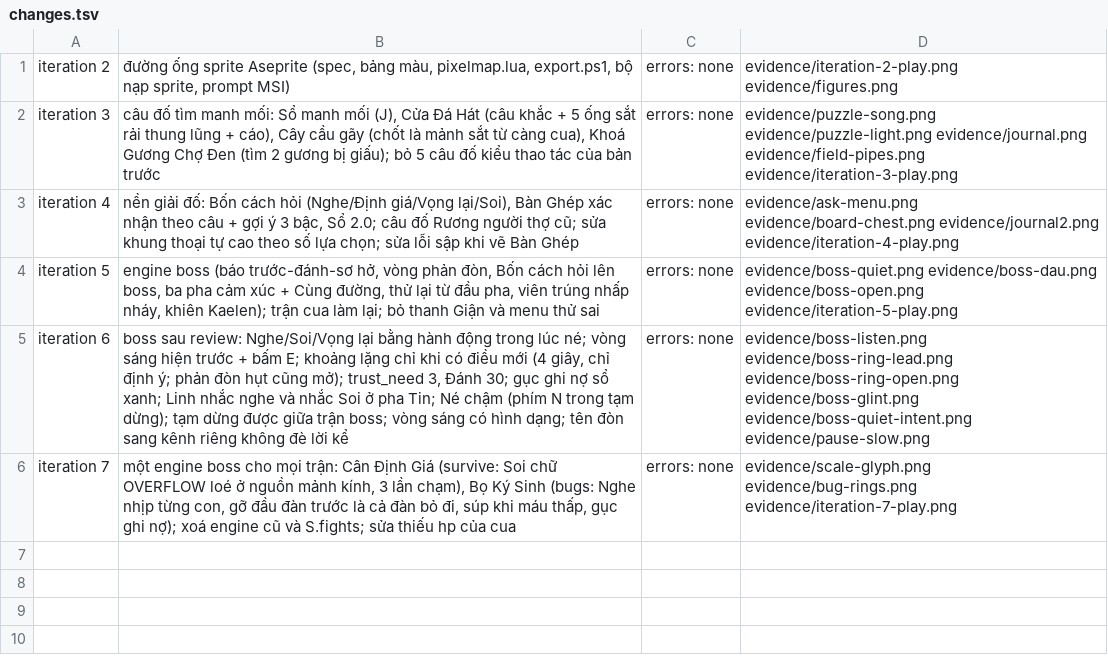
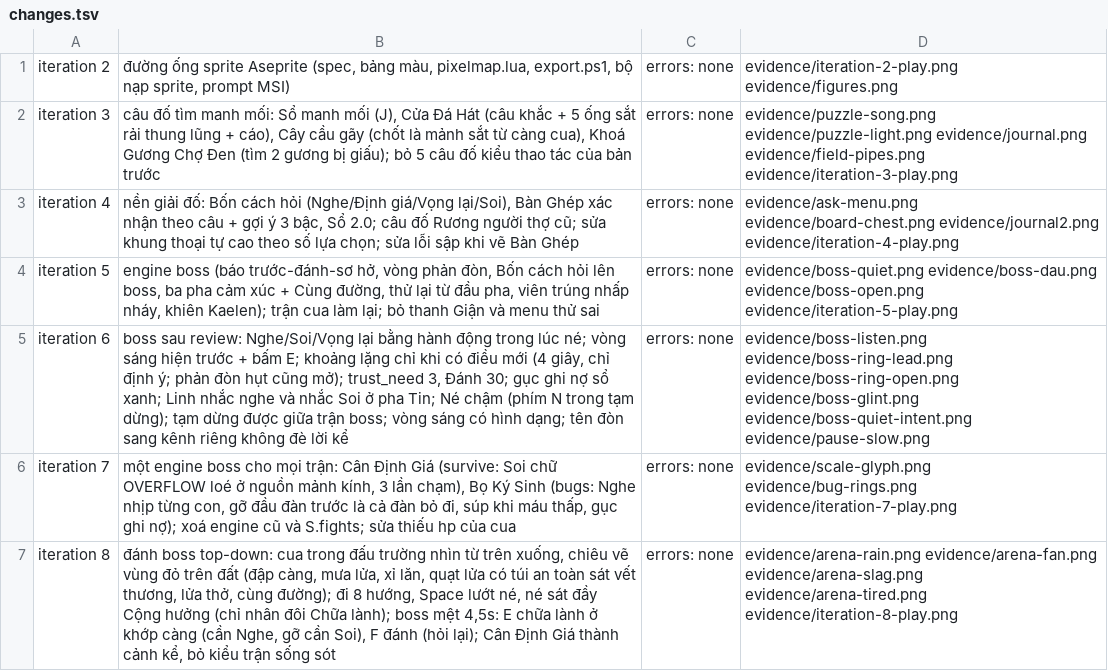
Before and after one commit to thinhsegay83-blip/Claude-Code-Game-Studios, a TSV file: prototypes/trong/evidence/changes.tsv, drawn as a sheet; the diff names each change by its address in the sheet, - before the commit and + after, or states it on an @@ line.

```diff
--- a/prototypes/trong/evidence/changes.tsv
+++ b/prototypes/trong/evidence/changes.tsv
+row 7: iteration 8 | đánh boss top-down: cua trong đấu trường nhìn từ trên xuống, chiêu vẽ vùng đỏ trên đất (đập càng, mưa lửa, xỉ lăn, quạt lửa có túi an toàn sát vết thương, lửa thở, cùng đường); đi 8 hướng, Space lướt né, né sát đầy Cộng hưởng (chỉ nhân đôi Chữa lành); boss mệt 4,5s: E chữa lành ở khớp càng (cần Nghe, gỡ cần Soi), F đánh (hỏi lại); Cân Định Giá thành cảnh kể, bỏ kiểu trận sống sót | errors: none | evidence/arena-rain.png evidence/arena-fan.png evidence/arena-slag.png evidence/arena-tired.png evidence/iteration-8-play.png
```
Also changed, not shown: prototypes/trong/evidence/brief-words.tsv, prototypes/trong/evidence/checklist.tsv, 12 other files.
